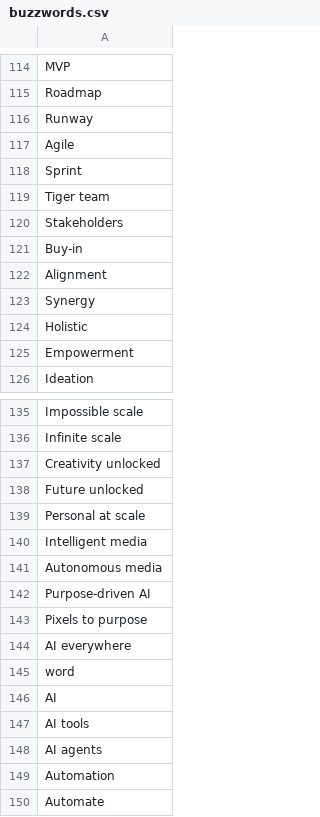
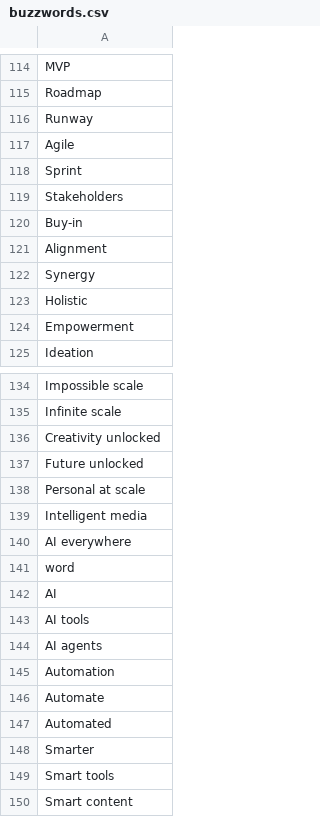
Before and after one commit to vrepede/buzzword-bingo, a CSV file: buzzwords.csv, drawn as a sheet; only a part is shown, gaps mark what is left out; the shorter side is filled out with more unchanged rows.

Commit message:
Remove outdated buzzwords from the list to maintain relevance and clarity

```diff
--- a/buzzwords.csv
+++ b/buzzwords.csv
@@ -118,3 +118,2 @@ Agile
 Sprint
-Tiger team
 Stakeholders
@@ -140,5 +139,2 @@ Personal at scale
 Intelligent media
-Autonomous media
-Purpose-driven AI
-Pixels to purpose
 AI everywhere
```
